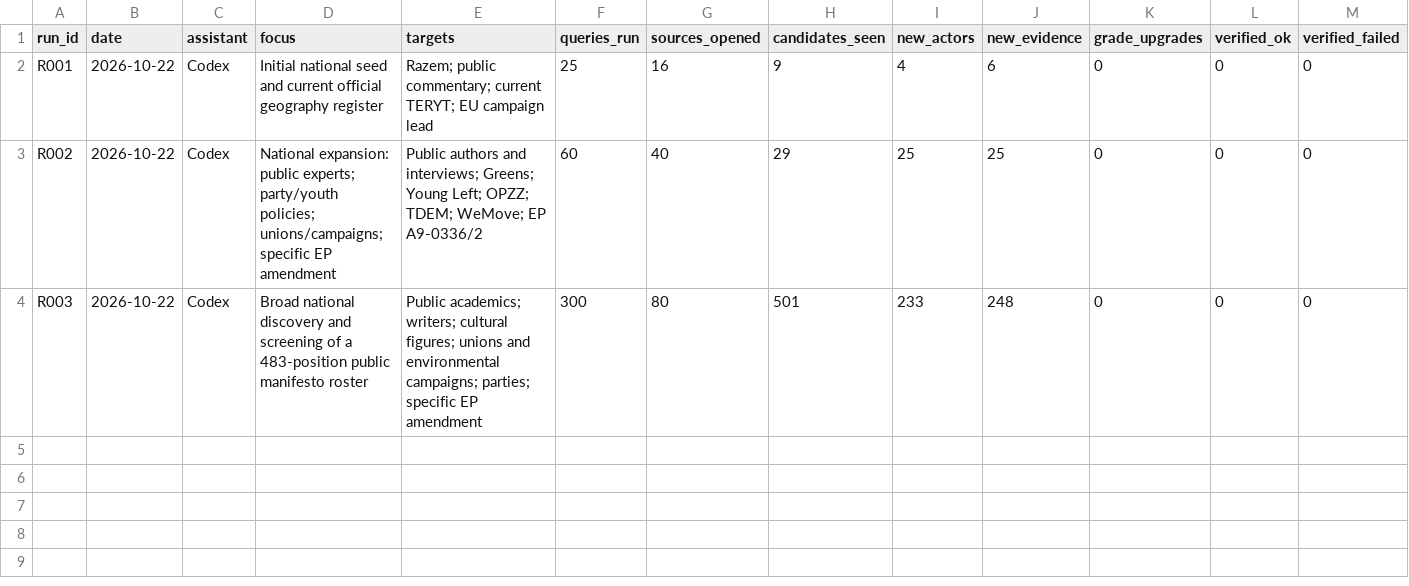
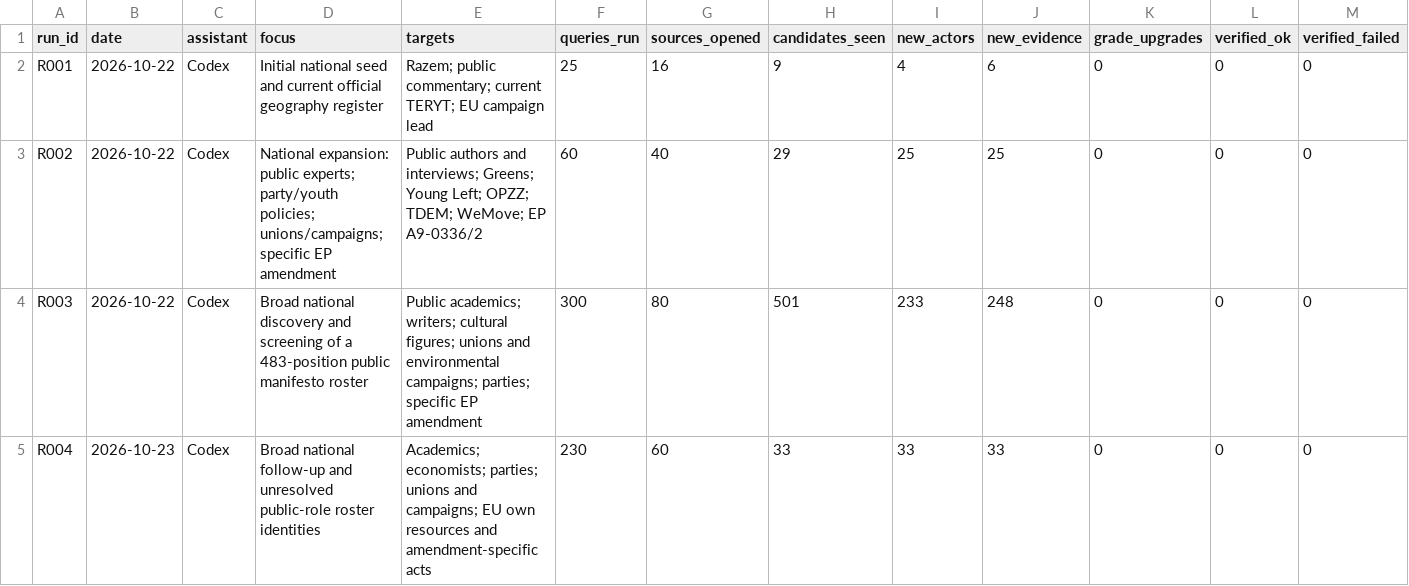
Before and after one commit to Egalitaristen/wealth-tax-database, a CSV file: data/pl/runs.csv, drawn as a sheet; only a part is shown; rows hold the shown columns only; the diff names each change by its address in the sheet, - before the commit and + after, or states it on an @@ line.

Commit message:
Expand Poland research to 295 sourced supporters

```diff
--- a/data/pl/runs.csv
+++ b/data/pl/runs.csv
+row 5: R004 | 2026-10-23 | Codex | Broad national follow-up and unresolved public-role roster identities | Academics; economists; parties; unions and campaigns; EU own resources and amendment-specific acts | 230 | 60 | 33 | 33 | 33 | 0 | 0 | 0
```
Also changed, not shown: data/pl/exclusions.csv, data/pl/harvest.csv, 10 other files.
